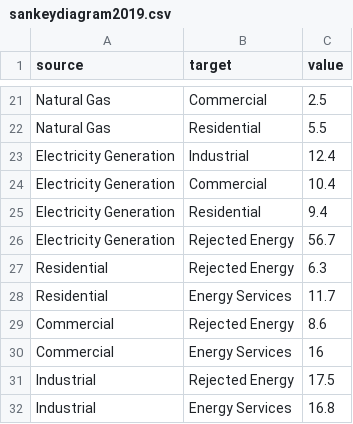
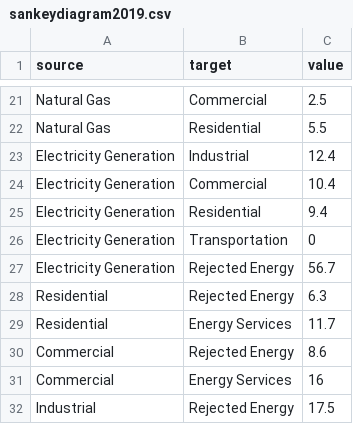
Before and after one commit to hokamanda/HSEOPAOData, a CSV file: sankeydiagram2019.csv, drawn as a sheet; only a part is shown, gaps mark what is left out; the shorter side is filled out with more unchanged rows; the diff names each change by its address in the sheet, - before the commit and + after, or states it on an @@ line.

Commit message:
Update sankeydiagram2019.csv

```diff
--- a/sankeydiagram2019.csv
+++ b/sankeydiagram2019.csv
+row 26: Electricity Generation | Transportation | 0
```
